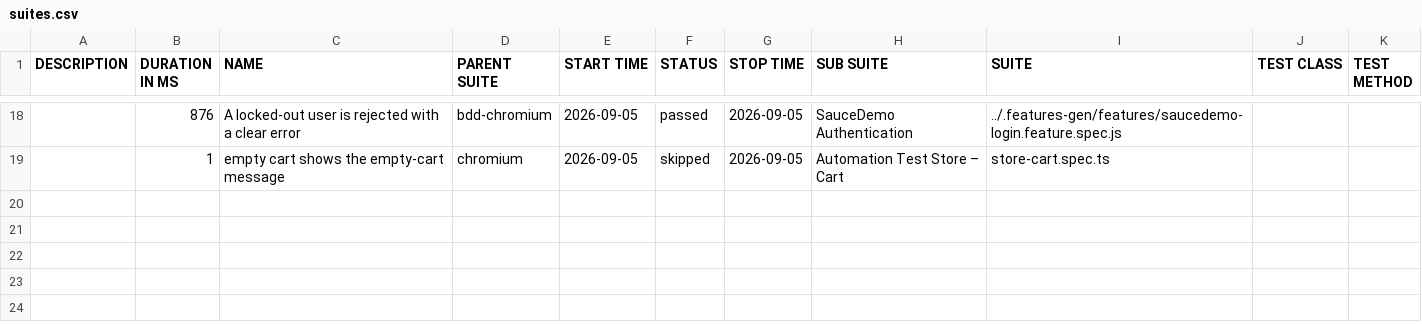
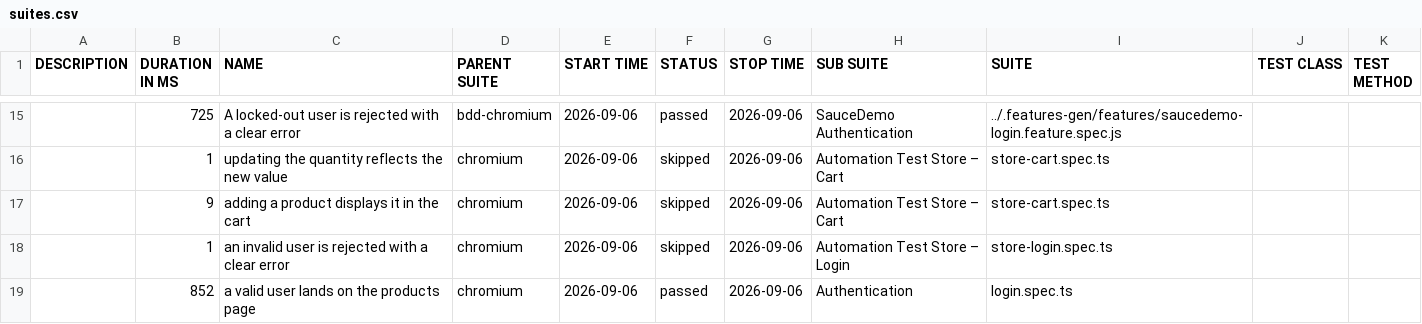
Before and after one commit to Cacheater/playwright-e2e-framework, a CSV file: data/suites.csv, drawn as a sheet; only a part is shown, gaps mark what is left out; the diff covers the shown part only.

```diff
--- a/data/suites.csv
+++ b/data/suites.csv
@@ -18,2 +15,5 @@
-"","876","A locked-out user is rejected with a clear error","bdd-chromium","2026-09-05","passed","2026-09-05","SauceDemo Authentication","../.features-gen/features/saucedemo-login.feature.spec.js","",""
-"","1","empty cart shows the empty-cart message","chromium","2026-09-05","skipped","2026-09-05","Automation Test Store – Cart","store-cart.spec.ts","",""
+"","725","A locked-out user is rejected with a clear error","bdd-chromium","2026-09-06","passed","2026-09-06","SauceDemo Authentication","../.features-gen/features/saucedemo-login.feature.spec.js","",""
+"","1","updating the quantity reflects the new value","chromium","2026-09-06","skipped","2026-09-06","Automation Test Store – Cart","store-cart.spec.ts","",""
+"","9","adding a product displays it in the cart","chromium","2026-09-06","skipped","2026-09-06","Automation Test Store – Cart","store-cart.spec.ts","",""
+"","1","an invalid user is rejected with a clear error","chromium","2026-09-06","skipped","2026-09-06","Automation Test Store – Login","store-login.spec.ts","",""
+"","852","a valid user lands on the products page","chromium","2026-09-06","passed","2026-09-06","Authentication","login.spec.ts","",""
```
Also changed, not shown: 5 added rows, 8 removed rows and 28 edited cells elsewhere in this file, 50 other files.
